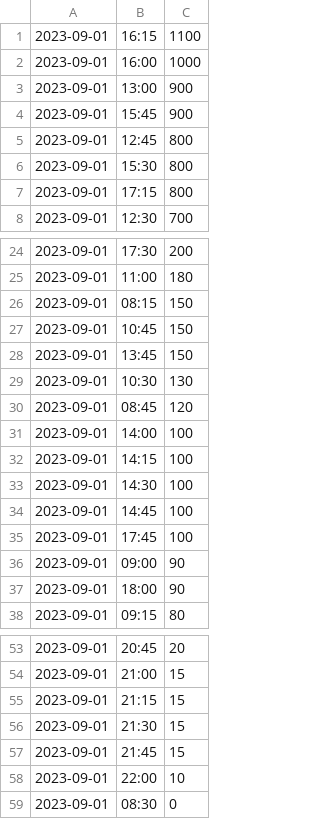
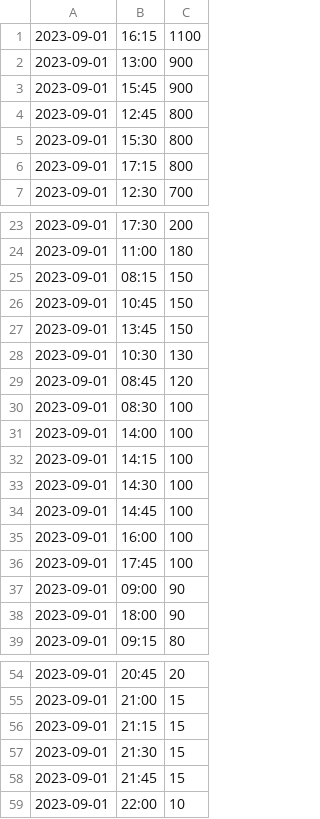
Before and after one commit to hoeyinf/comp1711, a TSV file: coursework/task3/copypaste.csv.tsv (was coursework/task3/WrongData.csv.tsv), drawn as a sheet; only a part is shown, gaps mark what is left out.

```diff
--- a/coursework/task3/WrongData.csv.tsv
+++ b/coursework/task3/copypaste.csv.tsv
@@ -1,3 +1,2 @@
 2023-09-01	16:15	1100
-2023-09-01	16:00	1000
 2023-09-01	13:00	900
@@ -30,2 +29,3 @@
 2023-09-01	08:45	120
+2023-09-01	08:30	100
 2023-09-01	14:00	100
@@ -34,2 +34,3 @@
 2023-09-01	14:45	100
+2023-09-01	16:00	100
 2023-09-01	17:45	100
@@ -58,2 +59 @@
 2023-09-01	22:00	10
-2023-09-01	08:30	0
```
Also changed, not shown: coursework/task3/copypaste.csv, 4 other files.
